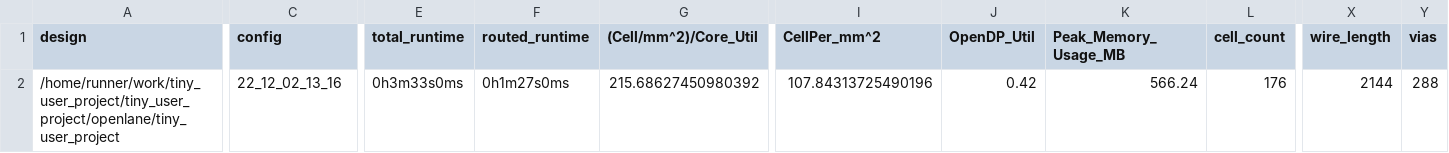
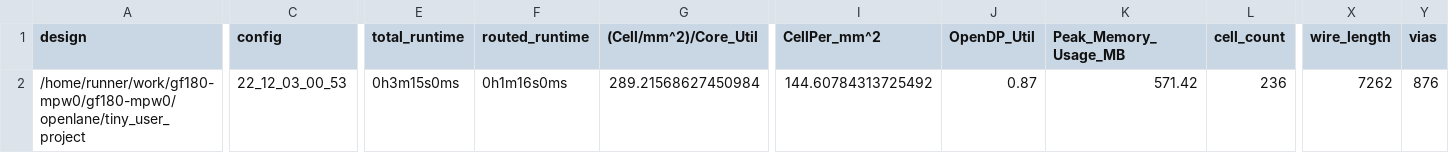
Before and after one commit to H-S-S-11/gf180-mpw0, a CSV file: signoff/tiny_user_project/metrics.csv, drawn as a sheet; only a part is shown, gaps mark what is left out; the diff covers the shown part only; the diff names each change by its address in the sheet, - before the commit and + after, or states it on an @@ line.

```diff
--- a/signoff/tiny_user_project/metrics.csv
+++ b/signoff/tiny_user_project/metrics.csv
-A2 (design): /home/runner/work/tiny_user_project/tiny_user_project/openlane/tiny_user_project
+A2 (design): /home/runner/work/gf180-mpw0/gf180-mpw0/openlane/tiny_user_project
-C2 (config): 22_12_02_13_16
+C2 (config): 22_12_03_00_53
-E2 (total_runtime): 0h3m33s0ms
+E2 (total_runtime): 0h3m15s0ms
-F2 (routed_runtime): 0h1m27s0ms
+F2 (routed_runtime): 0h1m16s0ms
-G2 ((Cell/mm^2)/Core_Util): 215.68627450980392
+G2 ((Cell/mm^2)/Core_Util): 289.21568627450984
-I2 (CellPer_mm^2): 107.84313725490196
+I2 (CellPer_mm^2): 144.60784313725492
-J2 (OpenDP_Util): 0.42
+J2 (OpenDP_Util): 0.87
-K2 (Peak_Memory_Usage_MB): 566.24
+K2 (Peak_Memory_Usage_MB): 571.42
-L2 (cell_count): 176
+L2 (cell_count): 236
-X2 (wire_length): 2144
+X2 (wire_length): 7262
-Y2 (vias): 288
+Y2 (vias): 876
```
Also changed, not shown: 21 edited cells elsewhere in this file, signoff/user_project_wrapper/metrics.csv, 24 other files.
